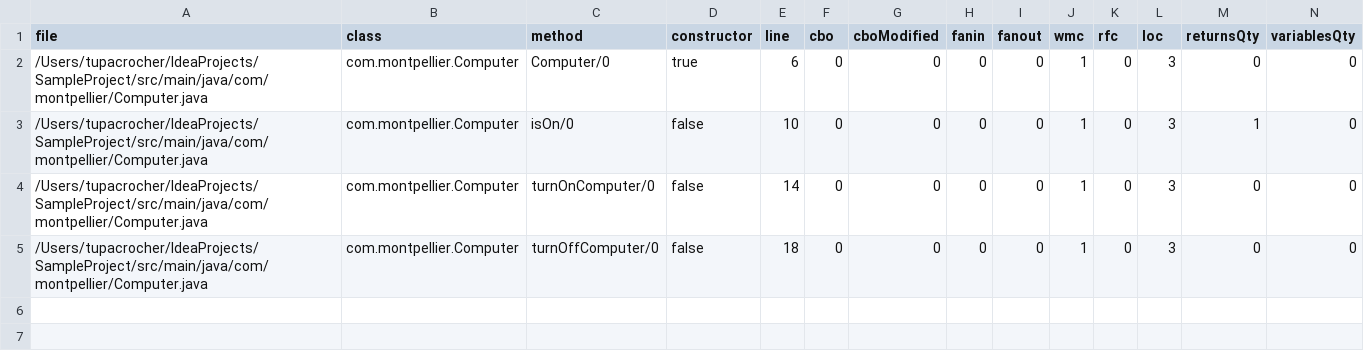
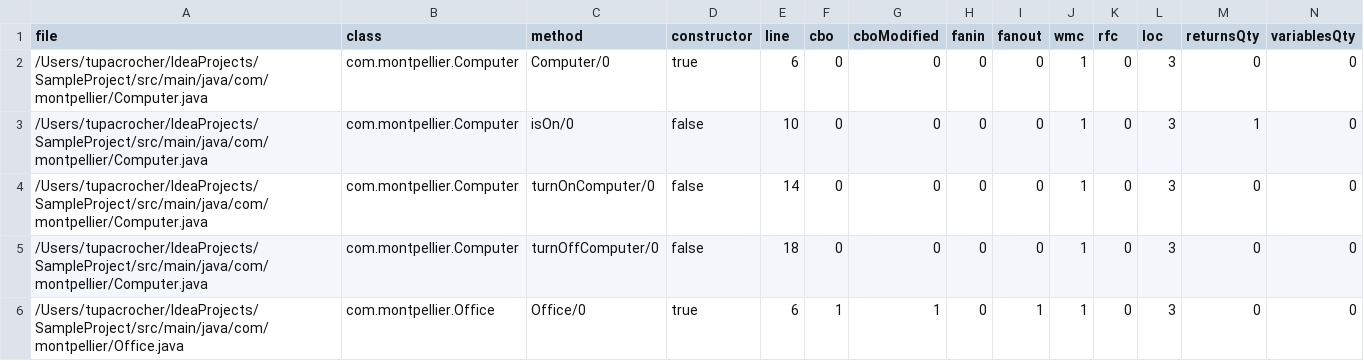
Before and after one commit to tupac-rocher/student-friendly-pipeline-example, a CSV file: src/main/java/method.csv, drawn as a sheet; only a part is shown; rows hold the shown columns only; the diff names each change by its address in the sheet, - before the commit and + after, or states it on an @@ line.

```diff
--- a/src/main/java/method.csv
+++ b/src/main/java/method.csv
+row 6: /Users/tupacrocher/IdeaProjects/SampleProject/src/main/java/com/montpellier/Office.java | com.montpellier.Office | Office/0 | true | 6 | 1 | 1 | 0 | 1 | 1 | 0 | 3 | 0 | 0
```
Also changed, not shown: src/main/java/class.csv, src/main/java/field.csv, 1 other file.
